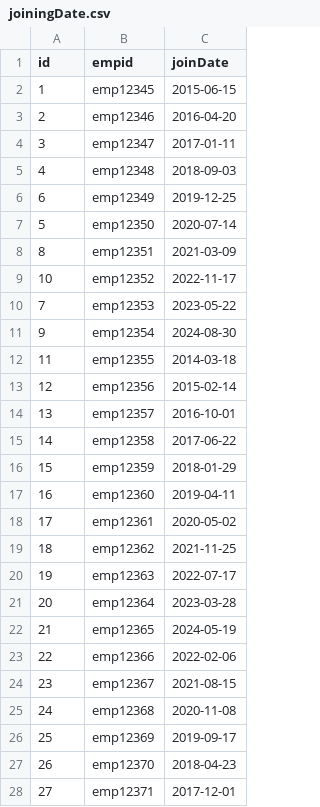
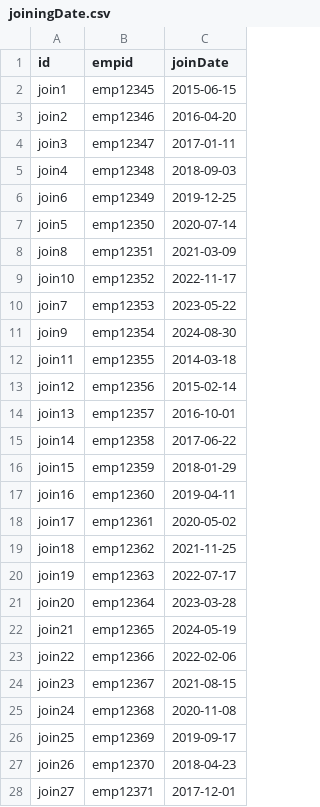
Before and after one commit to klsa2921/Elastic-Python-Ingestion, a CSV file: elastic-project/new_data/joiningDate.csv, drawn as a sheet; only a part is shown; the diff covers the shown part only.

```diff
--- a/elastic-project/new_data/joiningDate.csv
+++ b/elastic-project/new_data/joiningDate.csv
@@ -1,28 +1,28 @@
 id,empid,joinDate
-1,emp12345,2015-06-15
-2,emp12346,2016-04-20
-3,emp12347,2017-01-11
-4,emp12348,2018-09-03
-6,emp12349,2019-12-25
-5,emp12350,2020-07-14
-8,emp12351,2021-03-09
-10,emp12352,2022-11-17
-7,emp12353,2023-05-22
-9,emp12354,2024-08-30
-11,emp12355,2014-03-18
-12,emp12356,2015-02-14
-13,emp12357,2016-10-01
-14,emp12358,2017-06-22
-15,emp12359,2018-01-29
-16,emp12360,2019-04-11
-17,emp12361,2020-05-02
-18,emp12362,2021-11-25
-19,emp12363,2022-07-17
-20,emp12364,2023-03-28
-21,emp12365,2024-05-19
-22,emp12366,2022-02-06
-23,emp12367,2021-08-15
-24,emp12368,2020-11-08
-25,emp12369,2019-09-17
-26,emp12370,2018-04-23
-27,emp12371,2017-12-01
+join1,emp12345,2015-06-15
+join2,emp12346,2016-04-20
+join3,emp12347,2017-01-11
+join4,emp12348,2018-09-03
+join6,emp12349,2019-12-25
+join5,emp12350,2020-07-14
+join8,emp12351,2021-03-09
+join10,emp12352,2022-11-17
+join7,emp12353,2023-05-22
+join9,emp12354,2024-08-30
+join11,emp12355,2014-03-18
+join12,emp12356,2015-02-14
+join13,emp12357,2016-10-01
+join14,emp12358,2017-06-22
+join15,emp12359,2018-01-29
+join16,emp12360,2019-04-11
+join17,emp12361,2020-05-02
+join18,emp12362,2021-11-25
+join19,emp12363,2022-07-17
+join20,emp12364,2023-03-28
+join21,emp12365,2024-05-19
+join22,emp12366,2022-02-06
+join23,emp12367,2021-08-15
+join24,emp12368,2020-11-08
+join25,emp12369,2019-09-17
+join26,emp12370,2018-04-23
+join27,emp12371,2017-12-01
```
Also changed, not shown: 3 edited cells elsewhere in this file, elastic-project/new_data/employee.csv, 6 other files.
